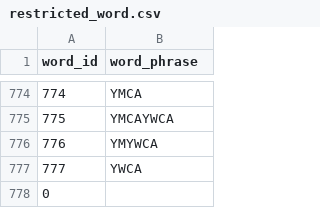
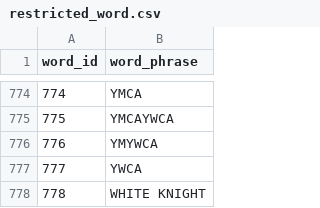
Before and after one commit to bcgov/namex, a CSV file: utils/refresh-restricted-words/restricted_word.csv, drawn as a sheet; only a part is shown, gaps mark what is left out; removed rows and columns are numbered as before the commit, all else as after; the diff names each change by its address in the sheet, - before the commit and + after, or states it on an @@ line.

Commit message:
Updated Restricted Words importer - new data + added default customer instructions.

```diff
--- a/utils/refresh-restricted-words/restricted_word.csv
+++ b/utils/refresh-restricted-words/restricted_word.csv
-row 778: 0
+row 778: 778 | WHITE KNIGHT
```
Also changed, not shown: utils/refresh-restricted-words/restricted_condition.csv, 1 other file.
